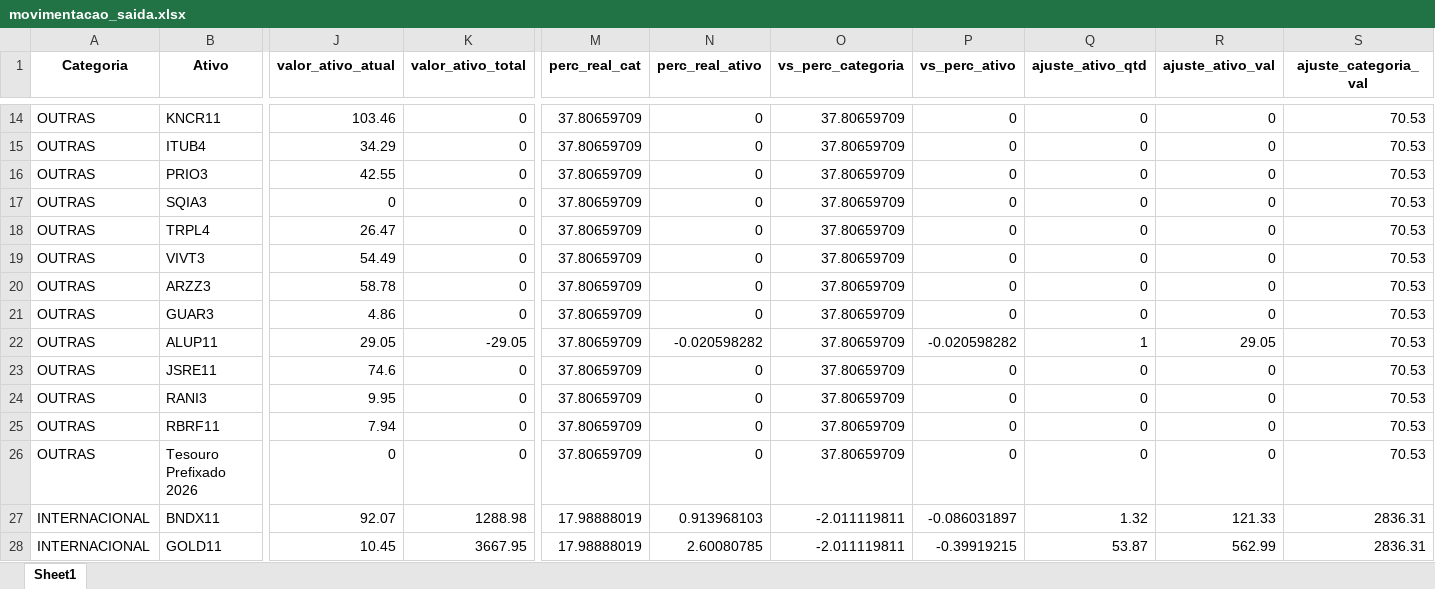
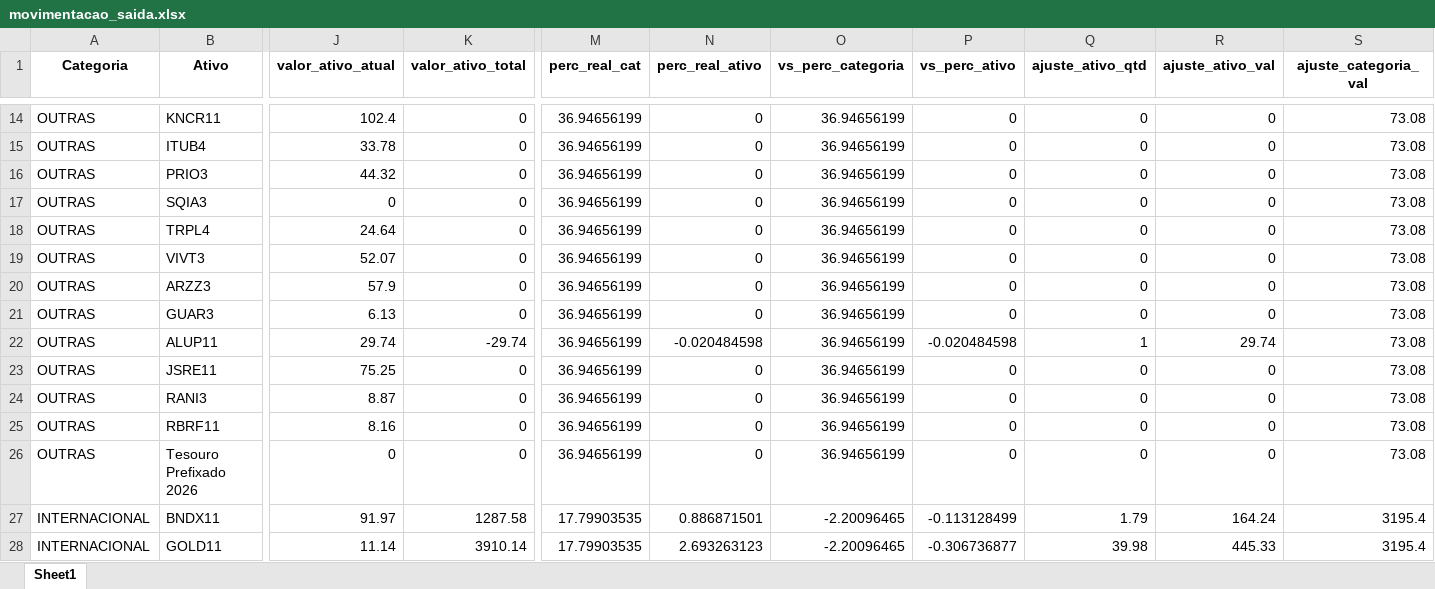
Before and after one commit to lucasteomcosta/app-my-investiment, an Excel workbook: movimentacao_saida.xlsx, sheet Sheet1, drawn as a sheet; only a part is shown, gaps mark what is left out; values as stored, in another font and other column widths than the file's, no borders; the diff covers the shown part only; the diff names each change by its address in the sheet, - before the commit and + after, or states it on an @@ line.

```diff
--- a/movimentacao_saida.xlsx (sheet Sheet1)
+++ b/movimentacao_saida.xlsx (sheet Sheet1)
-J14 (valor_ativo_atual): 103.46
+J14 (valor_ativo_atual): 102.4
-M14:M26 (perc_real_cat): 37.80659709
+M14:M26 (perc_real_cat): 36.94656199
-O14:O26 (vs_perc_categoria): 37.80659709
+O14:O26 (vs_perc_categoria): 36.94656199
-S14:S26 (ajuste_categoria_val): 70.53
+S14:S26 (ajuste_categoria_val): 73.08
-J15 (valor_ativo_atual): 34.29
+J15 (valor_ativo_atual): 33.78
-J16 (valor_ativo_atual): 42.55
+J16 (valor_ativo_atual): 44.32
-J18 (valor_ativo_atual): 26.47
+J18 (valor_ativo_atual): 24.64
-J19 (valor_ativo_atual): 54.49
+J19 (valor_ativo_atual): 52.07
-J20 (valor_ativo_atual): 58.78
+J20 (valor_ativo_atual): 57.9
-J21 (valor_ativo_atual): 4.86
+J21 (valor_ativo_atual): 6.13
-J22 (valor_ativo_atual): 29.05
+J22 (valor_ativo_atual): 29.74
-K22 (valor_ativo_total): -29.05
+K22 (valor_ativo_total): -29.74
-N22 (perc_real_ativo): -0.020598282
+N22 (perc_real_ativo): -0.020484598
-P22 (vs_perc_ativo): -0.020598282
+P22 (vs_perc_ativo): -0.020484598
-R22 (ajuste_ativo_val): 29.05
+R22 (ajuste_ativo_val): 29.74
-J23 (valor_ativo_atual): 74.6
+J23 (valor_ativo_atual): 75.25
-J24 (valor_ativo_atual): 9.95
+J24 (valor_ativo_atual): 8.87
-J25 (valor_ativo_atual): 7.94
+J25 (valor_ativo_atual): 8.16
-J27 (valor_ativo_atual): 92.07
+J27 (valor_ativo_atual): 91.97
-K27 (valor_ativo_total): 1288.98
+K27 (valor_ativo_total): 1287.58
-M27:M28 (perc_real_cat): 17.98888019
+M27:M28 (perc_real_cat): 17.79903535
-N27 (perc_real_ativo): 0.913968103
+N27 (perc_real_ativo): 0.886871501
-O27:O28 (vs_perc_categoria): -2.011119811
+O27:O28 (vs_perc_categoria): -2.20096465
-P27 (vs_perc_ativo): -0.086031897
+P27 (vs_perc_ativo): -0.113128499
-Q27 (ajuste_ativo_qtd): 1.32
+Q27 (ajuste_ativo_qtd): 1.79
-R27 (ajuste_ativo_val): 121.33
+R27 (ajuste_ativo_val): 164.24
-S27:S28 (ajuste_categoria_val): 2836.31
+S27:S28 (ajuste_categoria_val): 3195.4
-J28 (valor_ativo_atual): 10.45
+J28 (valor_ativo_atual): 11.14
-K28 (valor_ativo_total): 3667.95
+K28 (valor_ativo_total): 3910.14
-N28 (perc_real_ativo): 2.60080785
+N28 (perc_real_ativo): 2.693263123
-P28 (vs_perc_ativo): -0.39919215
+P28 (vs_perc_ativo): -0.306736877
-Q28 (ajuste_ativo_qtd): 53.87
+Q28 (ajuste_ativo_qtd): 39.98
-R28 (ajuste_ativo_val): 562.99
+R28 (ajuste_ativo_val): 445.33
```
Also changed, not shown: 364 edited cells elsewhere in this sheet, apps/home/invest/movimentacao_todos_ativos.xlsx, apps/home/invest/movimentacao_todos_ativos_ajustado.xlsx, 23 other files.
